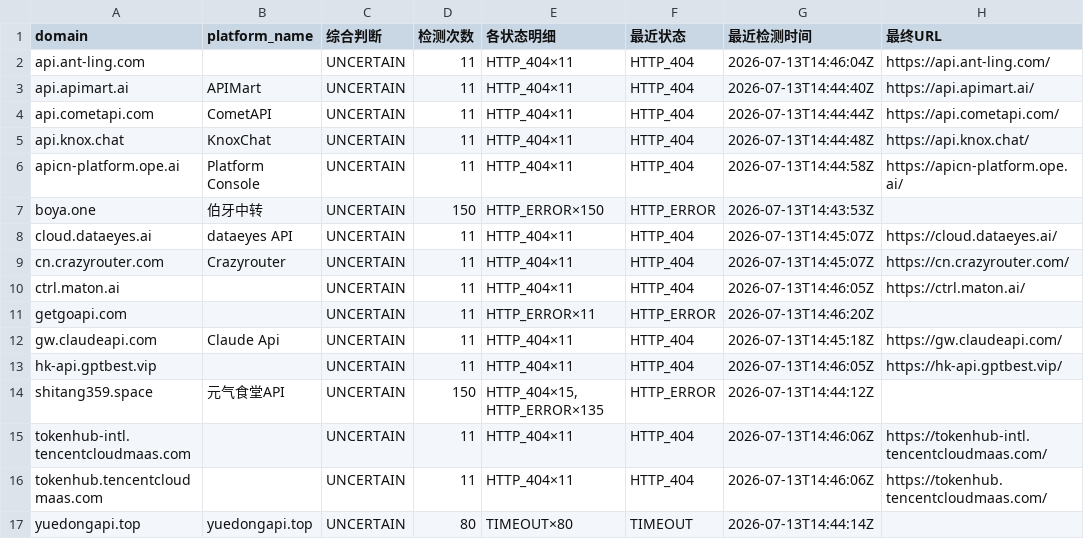
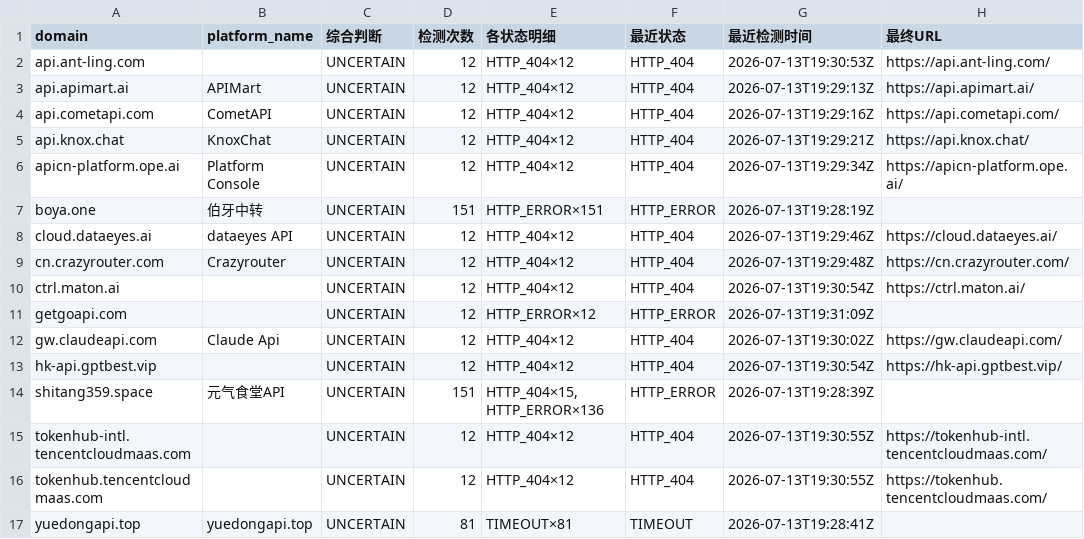
Before and after one commit to BaojuanWang/LLM-APIgateways-monitor, a CSV file: results/needs_review.csv, drawn as a sheet; only a part is shown; the diff names each change by its address in the sheet, - before the commit and + after, or states it on an @@ line.

```diff
--- a/results/needs_review.csv
+++ b/results/needs_review.csv
-D2:D6 (检测次数): 11
+D2:D6 (检测次数): 12
-E2:E6 (各状态明细): HTTP_404×11
+E2:E6 (各状态明细): HTTP_404×12
-G2 (最近检测时间): 2026-07-13T14:46:04Z
+G2 (最近检测时间): 2026-07-13T19:30:53Z
-G3 (最近检测时间): 2026-07-13T14:44:40Z
+G3 (最近检测时间): 2026-07-13T19:29:13Z
-G4 (最近检测时间): 2026-07-13T14:44:44Z
+G4 (最近检测时间): 2026-07-13T19:29:16Z
-G5 (最近检测时间): 2026-07-13T14:44:48Z
+G5 (最近检测时间): 2026-07-13T19:29:21Z
-G6 (最近检测时间): 2026-07-13T14:44:58Z
+G6 (最近检测时间): 2026-07-13T19:29:34Z
-D7 (检测次数): 150
+D7 (检测次数): 151
-E7 (各状态明细): HTTP_ERROR×150
+E7 (各状态明细): HTTP_ERROR×151
-G7 (最近检测时间): 2026-07-13T14:43:53Z
+G7 (最近检测时间): 2026-07-13T19:28:19Z
-D8:D13 (检测次数): 11
+D8:D13 (检测次数): 12
-E8:E10 (各状态明细): HTTP_404×11
+E8:E10 (各状态明细): HTTP_404×12
-G8 (最近检测时间): 2026-07-13T14:45:07Z
+G8 (最近检测时间): 2026-07-13T19:29:46Z
-G9 (最近检测时间): 2026-07-13T14:45:07Z
+G9 (最近检测时间): 2026-07-13T19:29:48Z
-G10 (最近检测时间): 2026-07-13T14:46:05Z
+G10 (最近检测时间): 2026-07-13T19:30:54Z
-E11 (各状态明细): HTTP_ERROR×11
+E11 (各状态明细): HTTP_ERROR×12
-G11 (最近检测时间): 2026-07-13T14:46:20Z
+G11 (最近检测时间): 2026-07-13T19:31:09Z
-E12:E13 (各状态明细): HTTP_404×11
+E12:E13 (各状态明细): HTTP_404×12
-G12 (最近检测时间): 2026-07-13T14:45:18Z
+G12 (最近检测时间): 2026-07-13T19:30:02Z
-G13 (最近检测时间): 2026-07-13T14:46:05Z
+G13 (最近检测时间): 2026-07-13T19:30:54Z
-D14 (检测次数): 150
+D14 (检测次数): 151
-E14 (各状态明细): HTTP_404×15, HTTP_ERROR×135
+E14 (各状态明细): HTTP_404×15, HTTP_ERROR×136
-G14 (最近检测时间): 2026-07-13T14:44:12Z
+G14 (最近检测时间): 2026-07-13T19:28:39Z
-D15:D16 (检测次数): 11
+D15:D16 (检测次数): 12
-E15:E16 (各状态明细): HTTP_404×11
+E15:E16 (各状态明细): HTTP_404×12
-G15:G16 (最近检测时间): 2026-07-13T14:46:06Z
+G15:G16 (最近检测时间): 2026-07-13T19:30:55Z
-D17 (检测次数): 80
+D17 (检测次数): 81
-E17 (各状态明细): TIMEOUT×80
+E17 (各状态明细): TIMEOUT×81
-G17 (最近检测时间): 2026-07-13T14:44:14Z
+G17 (最近检测时间): 2026-07-13T19:28:41Z
```
Also changed, not shown: 3 other files.
